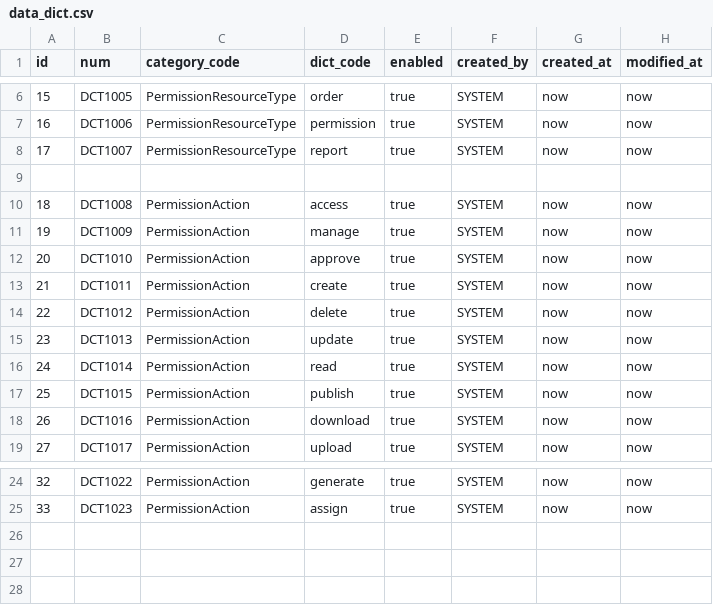
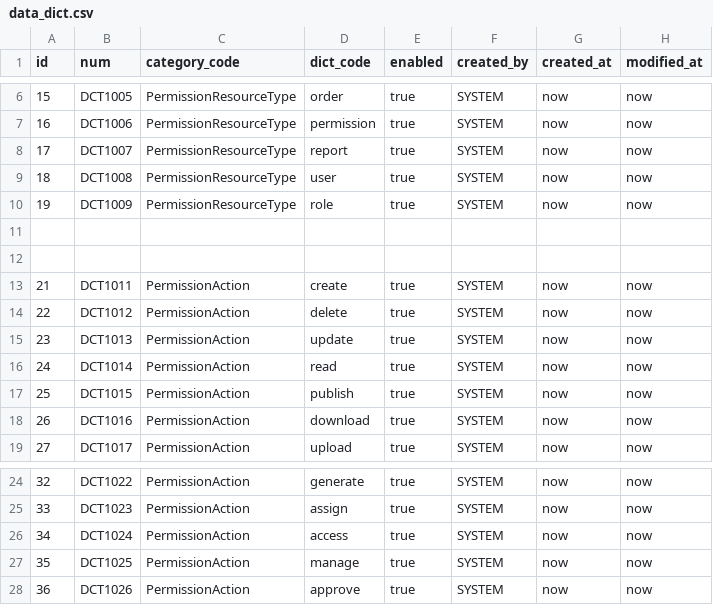
Before and after one commit to pm6422/luix-passport, a CSV file: luix-passport-server/src/main/resources/config/liquibase/data/data_dict.csv, drawn as a sheet; only a part is shown, gaps mark what is left out.

Commit message:
refactor

```diff
--- a/luix-passport-server/src/main/resources/config/liquibase/data/data_dict.csv
+++ b/luix-passport-server/src/main/resources/config/liquibase/data/data_dict.csv
@@ -8,6 +8,6 @@ id;num;category_code;dict_code;enabled;created_by;created_at;modified_at
 17;DCT1007;PermissionResourceType;report;true;SYSTEM;now;now
+18;DCT1008;PermissionResourceType;user;true;SYSTEM;now;now
+19;DCT1009;PermissionResourceType;role;true;SYSTEM;now;now
 
-18;DCT1008;PermissionAction;access;true;SYSTEM;now;now
-19;DCT1009;PermissionAction;manage;true;SYSTEM;now;now
-20;DCT1010;PermissionAction;approve;true;SYSTEM;now;now
+
 21;DCT1011;PermissionAction;create;true;SYSTEM;now;now
@@ -25 +25,4 @@ id;num;category_code;dict_code;enabled;created_by;created_at;modified_at
 33;DCT1023;PermissionAction;assign;true;SYSTEM;now;now
+34;DCT1024;PermissionAction;access;true;SYSTEM;now;now
+35;DCT1025;PermissionAction;manage;true;SYSTEM;now;now
+36;DCT1026;PermissionAction;approve;true;SYSTEM;now;now
```
